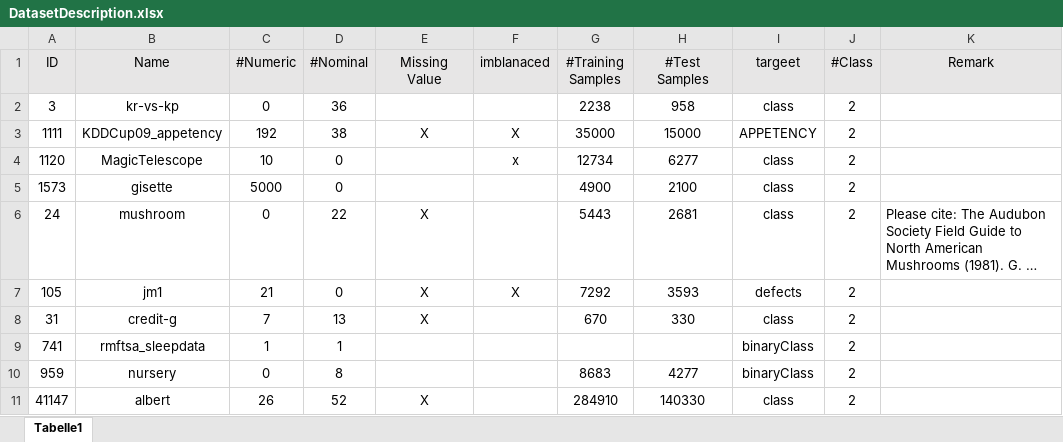
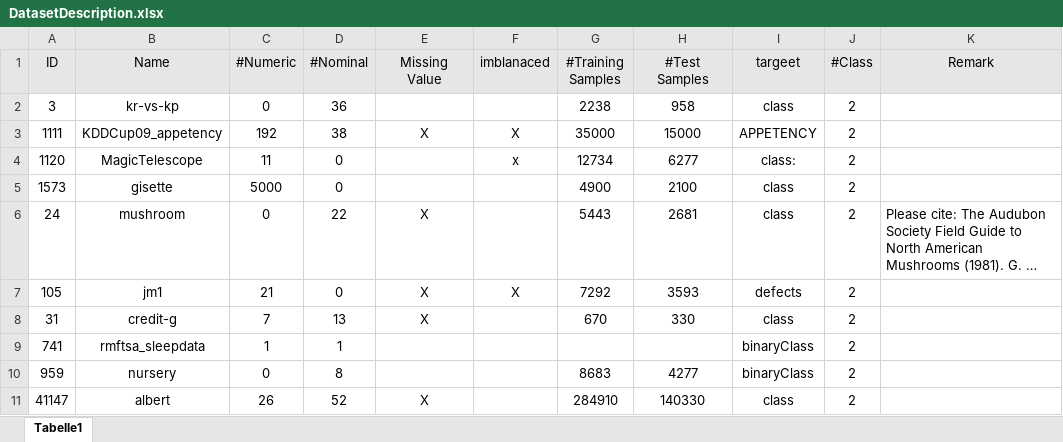
Before and after one commit to MingCai06/MasterThesis_Automl, an Excel workbook: DatasetDescription.xlsx, sheet Tabelle1, drawn as a sheet; long unchanged cells end in …; values as stored, in another font and other column widths than the file's, no borders; the diff names each change by its address in the sheet, - before the commit and + after, or states it on an @@ line.

Commit message:
correct target name

```diff
--- a/DatasetDescription.xlsx (sheet Tabelle1)
+++ b/DatasetDescription.xlsx (sheet Tabelle1)
-C4 (#Numeric): 10
+C4 (#Numeric): 11
-I4 (targeet): class
+I4 (targeet): class:
```
